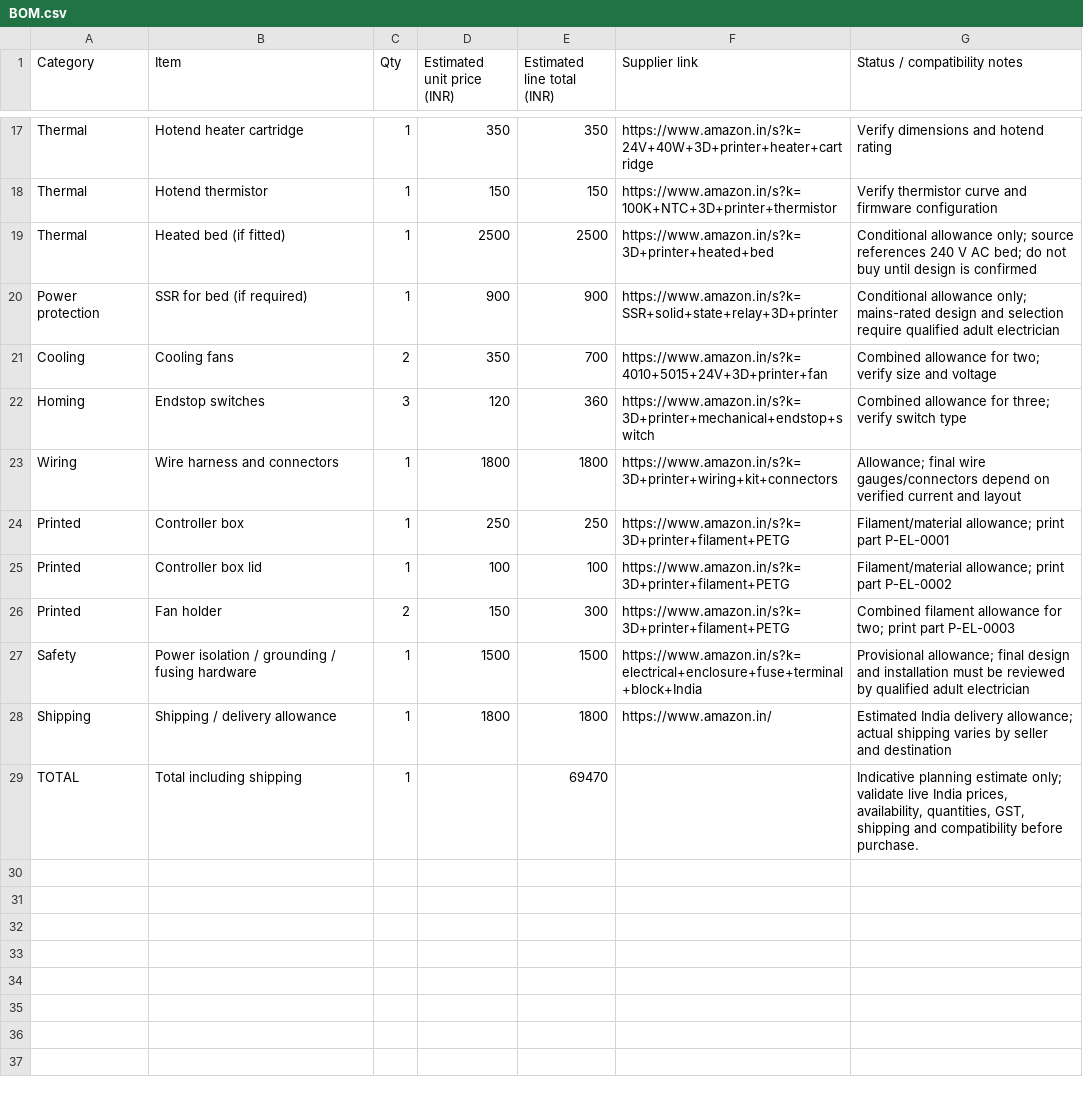
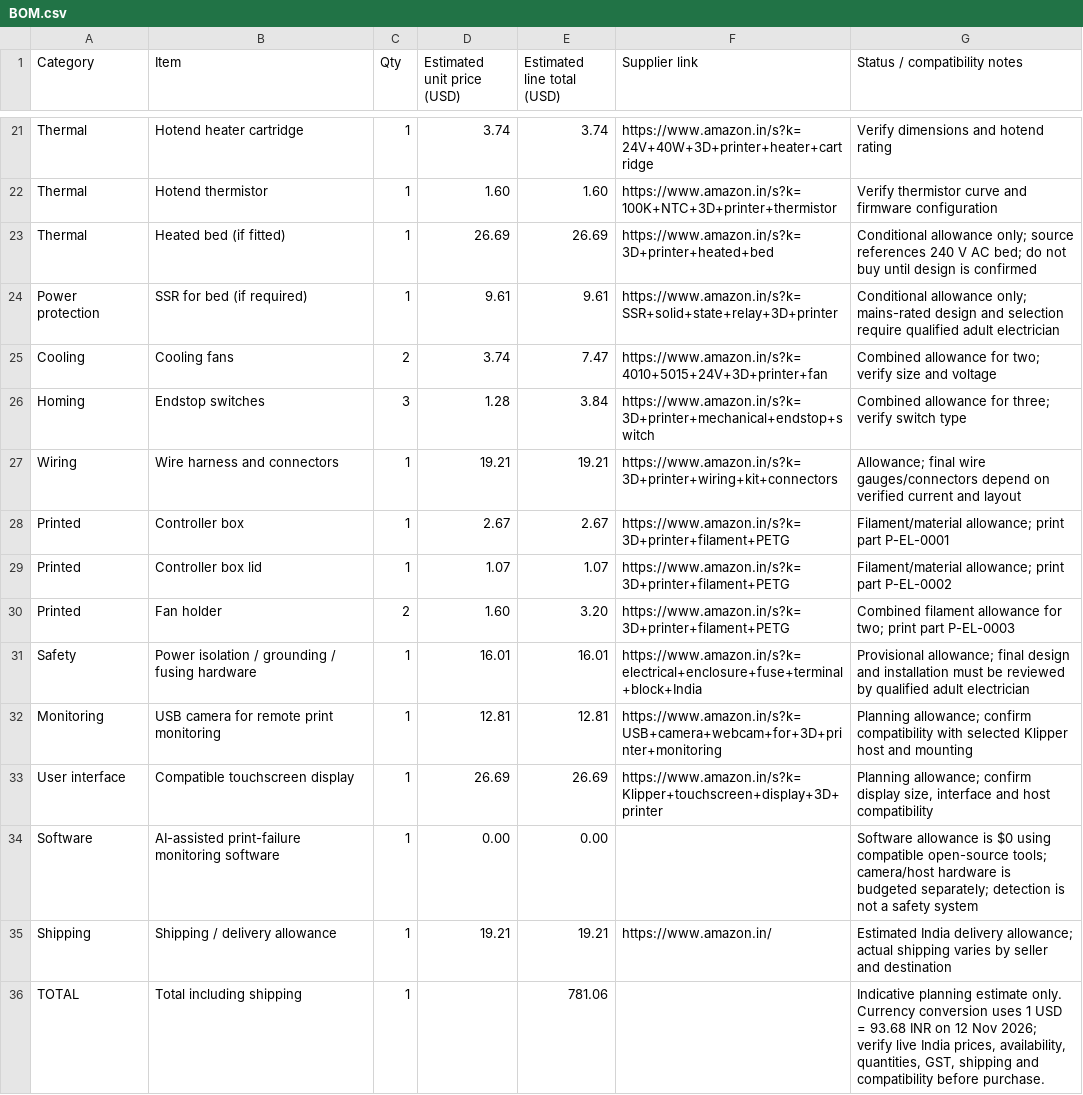
Before and after one commit to sahib222/custom-MY-CoreXY-3D-Printer, a CSV file: BOM.csv, drawn as a sheet; only a part is shown, gaps mark what is left out; the diff covers the shown part only.

Commit message:
Update master BOM: USD, smart features and small hardware

```diff
--- a/BOM.csv
+++ b/BOM.csv
@@ -1 +1 @@
-Category,Item,Qty,Estimated unit price (INR),Estimated line total (INR),Supplier link,Status / compatibility notes
+Category,Item,Qty,Estimated unit price (USD),Estimated line total (USD),Supplier link,Status / compatibility notes
@@ -17,13 +21,16 @@ Category,Item,Qty,Estimated unit price (INR),Estimated line total (INR),Supplier
-"Thermal","Hotend heater cartridge","1","350","350","https://www.amazon.in/s?k=24V+40W+3D+printer+heater+cartridge","Verify dimensions and hotend rating"
-"Thermal","Hotend thermistor","1","150","150","https://www.amazon.in/s?k=100K+NTC+3D+printer+thermistor","Verify thermistor curve and firmware configuration"
-"Thermal","Heated bed (if fitted)","1","2500","2500","https://www.amazon.in/s?k=3D+printer+heated+bed","Conditional allowance only; source references 240 V AC bed; do not buy until design is confirmed"
-"Power protection","SSR for bed (if required)","1","900","900","https://www.amazon.in/s?k=SSR+solid+state+relay+3D+printer","Conditional allowance only; mains-rated design and selection require qualified adult electrician"
-"Cooling","Cooling fans","2","350","700","https://www.amazon.in/s?k=4010+5015+24V+3D+printer+fan","Combined allowance for two; verify size and voltage"
-"Homing","Endstop switches","3","120","360","https://www.amazon.in/s?k=3D+printer+mechanical+endstop+switch","Combined allowance for three; verify switch type"
-"Wiring","Wire harness and connectors","1","1800","1800","https://www.amazon.in/s?k=3D+printer+wiring+kit+connectors","Allowance; final wire gauges/connectors depend on verified current and layout"
-"Printed","Controller box","1","250","250","https://www.amazon.in/s?k=3D+printer+filament+PETG","Filament/material allowance; print part P-EL-0001"
-"Printed","Controller box lid","1","100","100","https://www.amazon.in/s?k=3D+printer+filament+PETG","Filament/material allowance; print part P-EL-0002"
-"Printed","Fan holder","2","150","300","https://www.amazon.in/s?k=3D+printer+filament+PETG","Combined filament allowance for two; print part P-EL-0003"
-"Safety","Power isolation / grounding / fusing hardware","1","1500","1500","https://www.amazon.in/s?k=electrical+enclosure+fuse+terminal+block+India","Provisional allowance; final design and installation must be reviewed by qualified adult electrician"
-"Shipping","Shipping / delivery allowance","1","1800","1800","https://www.amazon.in/","Estimated India delivery allowance; actual shipping varies by seller and destination"
-"TOTAL","Total including shipping","1","","69470","","Indicative planning estimate only; validate live India prices, availability, quantities, GST, shipping and compatibility before purchase."
+Thermal,Hotend heater cartridge,1,3.74,3.74,https://www.amazon.in/s?k=24V+40W+3D+printer+heater+cartridge,Verify dimensions and hotend rating
+Thermal,Hotend thermistor,1,1.60,1.60,https://www.amazon.in/s?k=100K+NTC+3D+printer+thermistor,Verify thermistor curve and firmware configuration
+Thermal,Heated bed (if fitted),1,26.69,26.69,https://www.amazon.in/s?k=3D+printer+heated+bed,Conditional allowance only; source references 240 V AC bed; do not buy until design is confirmed
+Power protection,SSR for bed (if required),1,9.61,9.61,https://www.amazon.in/s?k=SSR+solid+state+relay+3D+printer,Conditional allowance only; mains-rated design and selection require qualified adult electrician
+Cooling,Cooling fans,2,3.74,7.47,https://www.amazon.in/s?k=4010+5015+24V+3D+printer+fan,Combined allowance for two; verify size and voltage
+Homing,Endstop switches,3,1.28,3.84,https://www.amazon.in/s?k=3D+printer+mechanical+endstop+switch,Combined allowance for three; verify switch type
+Wiring,Wire harness and connectors,1,19.21,19.21,https://www.amazon.in/s?k=3D+printer+wiring+kit+connectors,Allowance; final wire gauges/connectors depend on verified current and layout
+Printed,Controller box,1,2.67,2.67,https://www.amazon.in/s?k=3D+printer+filament+PETG,Filament/material allowance; print part P-EL-0001
+Printed,Controller box lid,1,1.07,1.07,https://www.amazon.in/s?k=3D+printer+filament+PETG,Filament/material allowance; print part P-EL-0002
+Printed,Fan holder,2,1.60,3.20,https://www.amazon.in/s?k=3D+printer+filament+PETG,Combined filament allowance for two; print part P-EL-0003
+Safety,Power isolation / grounding / fusing hardware,1,16.01,16.01,https://www.amazon.in/s?k=electrical+enclosure+fuse+terminal+block+India,Provisional allowance; final design and installation must be reviewed by qualified adult electrician
+Monitoring,USB camera for remote print monitoring,1,12.81,12.81,https://www.amazon.in/s?k=USB+camera+webcam+for+3D+printer+monitoring,Planning allowance; confirm compatibility with selected Klipper host and mounting
+User interface,Compatible touchscreen display,1,26.69,26.69,https://www.amazon.in/s?k=Klipper+touchscreen+display+3D+printer,"Planning allowance; confirm display size, interface and host compatibility"
+Software,AI-assisted print-failure monitoring software,1,0.00,0.00,,Software allowance is $0 using compatible open-source tools; camera/host hardware is budgeted separately; detection is not a safety system
+Shipping,Shipping / delivery allowance,1,19.21,19.21,https://www.amazon.in/,Estimated India delivery allowance; actual shipping varies by seller and destination
+TOTAL,Total including shipping,1,,781.06,,"Indicative planning estimate only. Currency conversion uses 1 USD = 93.68 INR on 12 Nov 2026; verify live India prices, availability, quantities, GST, shipping and compatibility before purchase."
```
Also changed, not shown: 5 added rows, 1 removed row and 28 edited cells elsewhere in this file.
